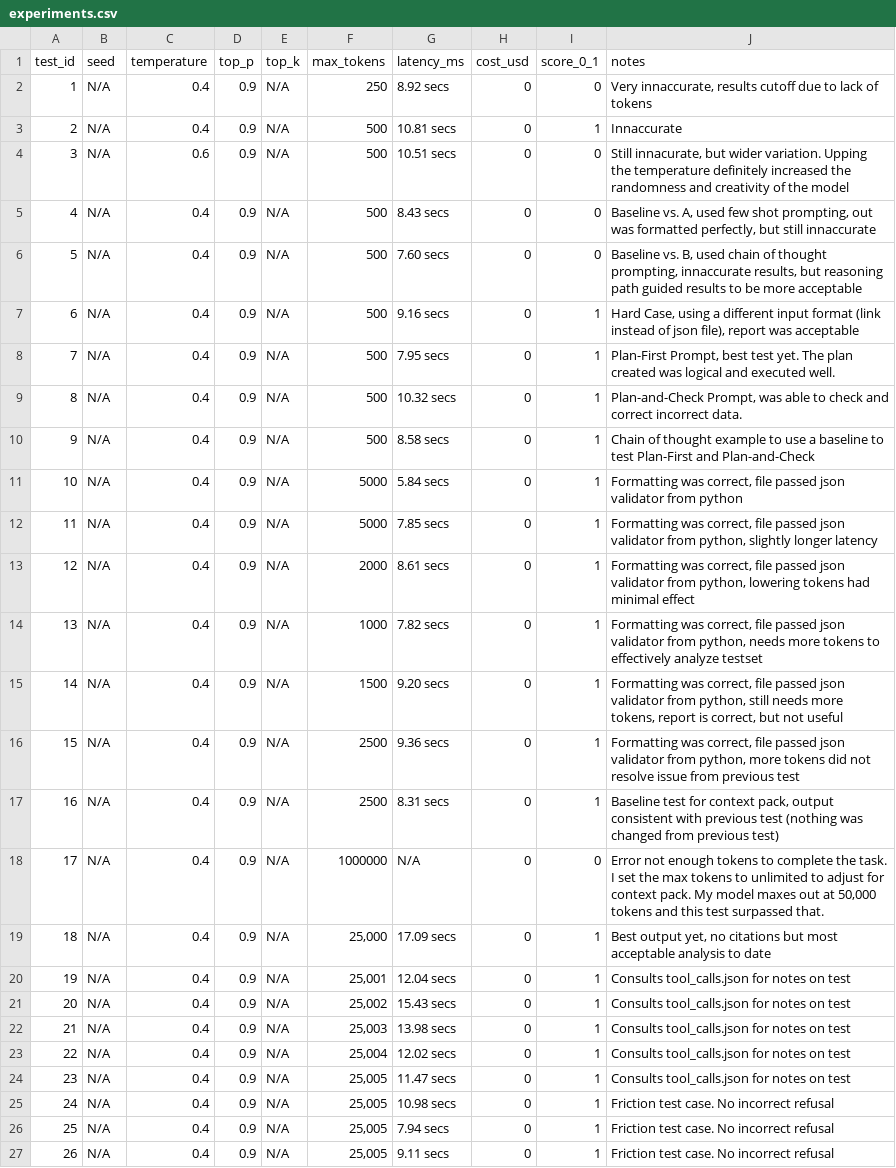
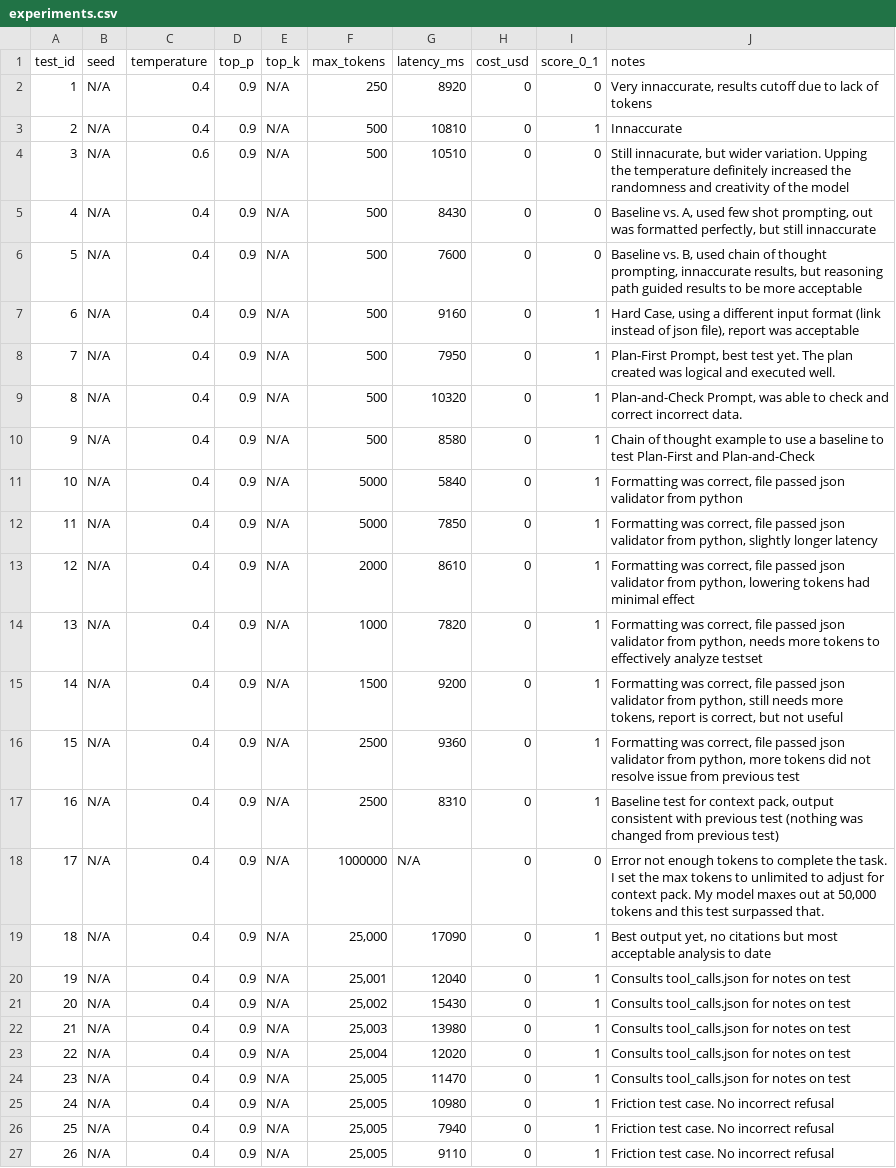
Before and after one commit to agfrey01/College-Football-Scouting, a CSV file: capstone/experiments.csv, drawn as a sheet; the diff names each change by its address in the sheet, - before the commit and + after, or states it on an @@ line.

Commit message:
Update experiments.csv

```diff
--- a/capstone/experiments.csv
+++ b/capstone/experiments.csv
-G2 (latency_ms): 8.92 secs
+G2 (latency_ms): 8920
-G3 (latency_ms): 10.81 secs
+G3 (latency_ms): 10810
-G4 (latency_ms): 10.51 secs
+G4 (latency_ms): 10510
-G5 (latency_ms): 8.43 secs
+G5 (latency_ms): 8430
-G6 (latency_ms): 7.60 secs
+G6 (latency_ms): 7600
-G7 (latency_ms): 9.16 secs
+G7 (latency_ms): 9160
-G8 (latency_ms): 7.95 secs
+G8 (latency_ms): 7950
-G9 (latency_ms): 10.32 secs
+G9 (latency_ms): 10320
-G10 (latency_ms): 8.58 secs
+G10 (latency_ms): 8580
-G11 (latency_ms): 5.84 secs
+G11 (latency_ms): 5840
-G12 (latency_ms): 7.85 secs
+G12 (latency_ms): 7850
-G13 (latency_ms): 8.61 secs
+G13 (latency_ms): 8610
-G14 (latency_ms): 7.82 secs
+G14 (latency_ms): 7820
-G15 (latency_ms): 9.20 secs
+G15 (latency_ms): 9200
-G16 (latency_ms): 9.36 secs
+G16 (latency_ms): 9360
-G17 (latency_ms): 8.31 secs
+G17 (latency_ms): 8310
-G19 (latency_ms): 17.09 secs
+G19 (latency_ms): 17090
-G20 (latency_ms): 12.04 secs
+G20 (latency_ms): 12040
-G21 (latency_ms): 15.43 secs
+G21 (latency_ms): 15430
-G22 (latency_ms): 13.98 secs
+G22 (latency_ms): 13980
-G23 (latency_ms): 12.02 secs
+G23 (latency_ms): 12020
-G24 (latency_ms): 11.47 secs
+G24 (latency_ms): 11470
-G25 (latency_ms): 10.98 secs
+G25 (latency_ms): 10980
-G26 (latency_ms): 7.94 secs
+G26 (latency_ms): 7940
-G27 (latency_ms): 9.11 secs
+G27 (latency_ms): 9110
```
